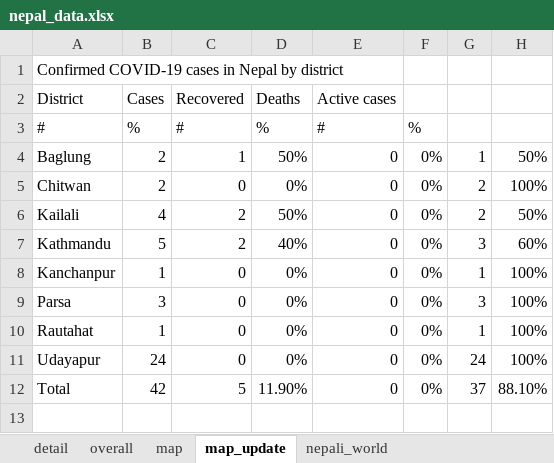
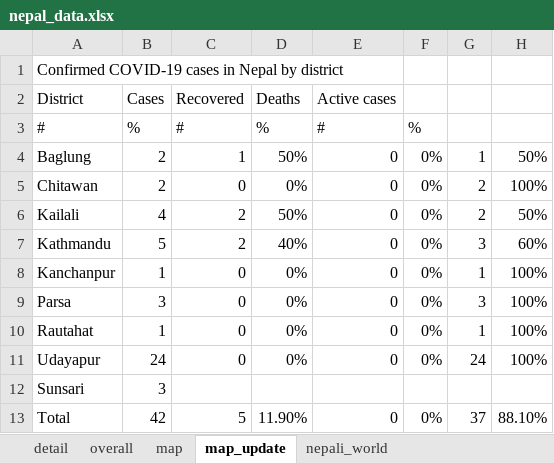
Before and after one commit to bibhadhungel/covidnepal.github.io, an Excel workbook: nepal_data.xlsx, sheet map_update, drawn as a sheet; values as stored, in another font and other column widths than the file's, no borders; the diff names each change by its address in the sheet, - before the commit and + after, or states it on an @@ line.

```diff
--- a/nepal_data.xlsx (sheet map_update)
+++ b/nepal_data.xlsx (sheet map_update)
-A5 (District): Chitwan
+A5 (District): Chitawan
+row 12: Sunsari | 3
```
Also changed, not shown: sheet detail, sheet overall, sheet map, world.xlsx, 4 other files.
